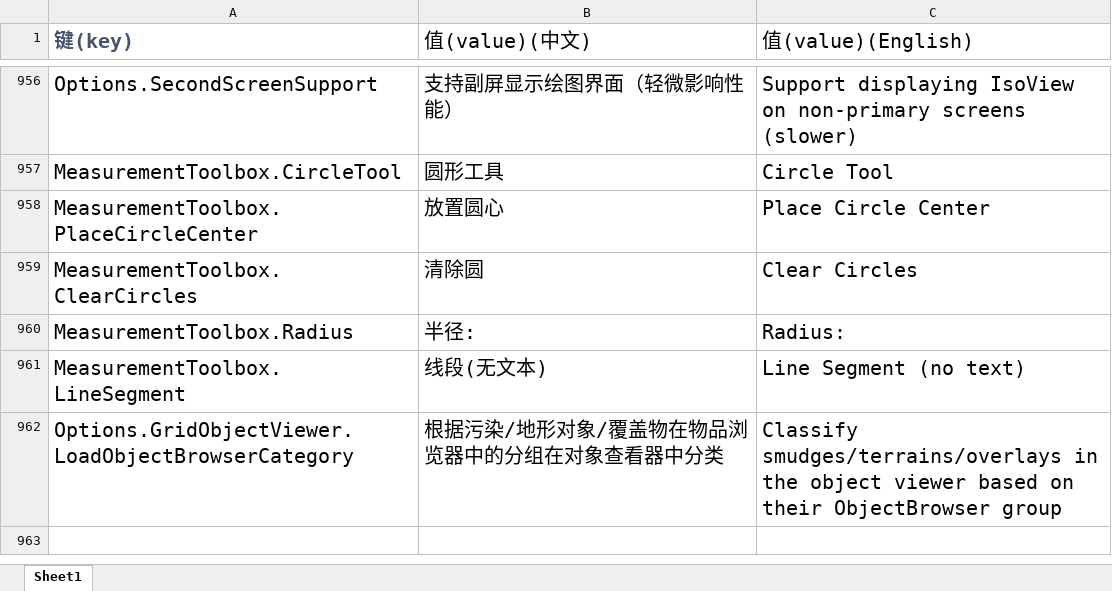
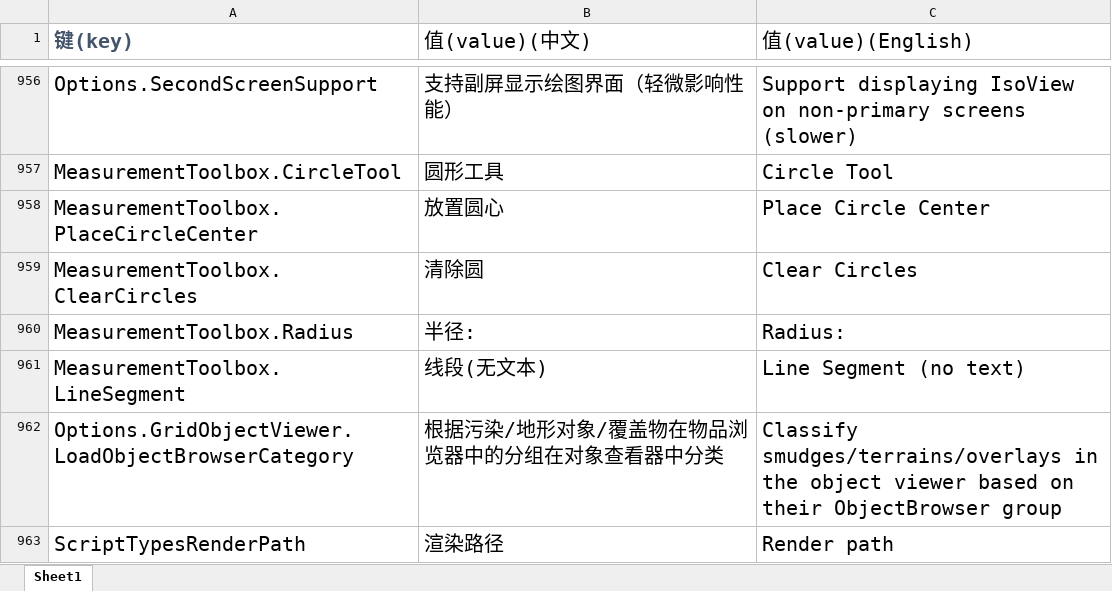
Before and after one commit to handama/FA2sp, an Excel workbook: Supplementary/文档/FALanguage新增标签.xlsx, sheet Sheet1, drawn as a sheet; only a part is shown, gaps mark what is left out; values as stored, in another font and other column widths than the file's, no borders; the diff names each change by its address in the sheet, - before the commit and + after, or states it on an @@ line.

Commit message:
measurement toolbox support undo redo
display script path
fix object search bugs
display <player @ X> at bottom in trigger editor

```diff
--- a/Supplementary/文档/FALanguage新增标签.xlsx (sheet Sheet1)
+++ b/Supplementary/文档/FALanguage新增标签.xlsx (sheet Sheet1)
+row 963: ScriptTypesRenderPath | 渲染路径 | Render path
```
Also changed, not shown: 13 other files.
